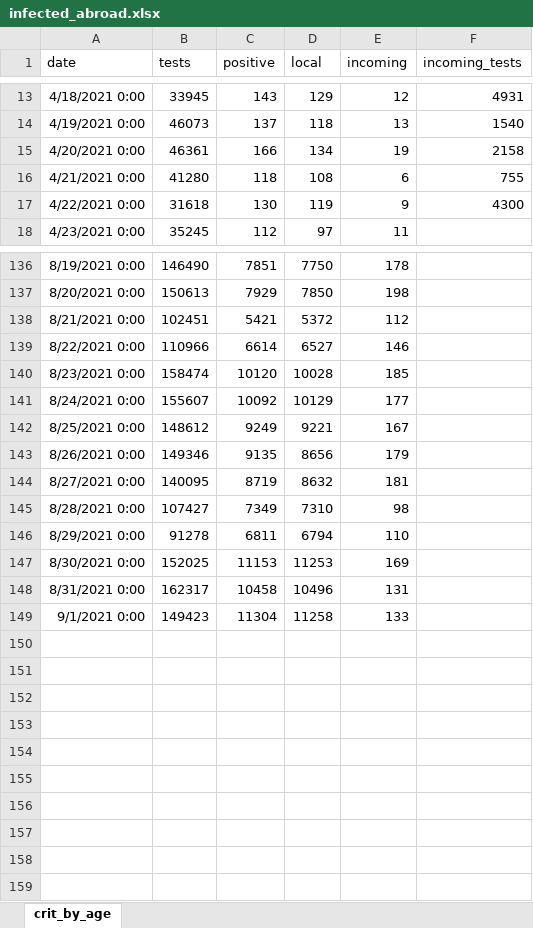
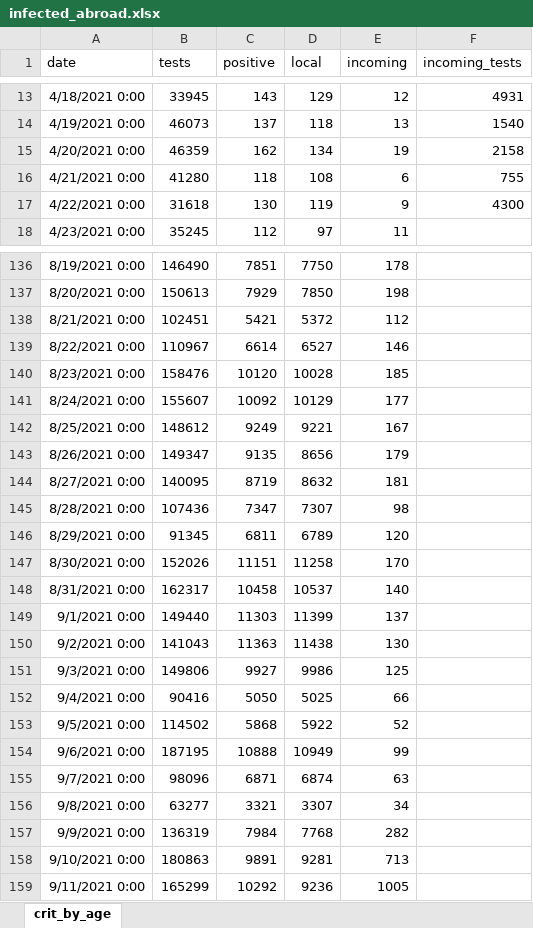
Before and after one commit to yuval-harpaz/covid-19-israel-matlab, an Excel workbook: data/Israel/infected_abroad.xlsx, sheet crit_by_age, drawn as a sheet; only a part is shown, gaps mark what is left out; values as stored, in another font and other column widths than the file's, no borders; the diff covers the shown part only; the diff names each change by its address in the sheet, - before the commit and + after, or states it on an @@ line.

Commit message:
typo ii fixed

```diff
--- a/data/Israel/infected_abroad.xlsx (sheet crit_by_age)
+++ b/data/Israel/infected_abroad.xlsx (sheet crit_by_age)
-B15 (tests): 46361
+B15 (tests): 46359
-C15 (positive): 166
+C15 (positive): 162
-B139 (tests): 110966
+B139 (tests): 110967
-B140 (tests): 158474
+B140 (tests): 158476
-B143 (tests): 149346
+B143 (tests): 149347
-B145 (tests): 107427
+B145 (tests): 107436
-C145 (positive): 7349
+C145 (positive): 7347
-D145 (local): 7310
+D145 (local): 7307
-B146 (tests): 91278
+B146 (tests): 91345
-D146 (local): 6794
+D146 (local): 6789
-E146 (incoming): 110
+E146 (incoming): 120
-B147 (tests): 152025
+B147 (tests): 152026
-C147 (positive): 11153
+C147 (positive): 11151
-D147 (local): 11253
+D147 (local): 11258
-E147 (incoming): 169
+E147 (incoming): 170
-D148 (local): 10496
+D148 (local): 10537
-E148 (incoming): 131
+E148 (incoming): 140
-B149 (tests): 149423
+B149 (tests): 149440
-C149 (positive): 11304
+C149 (positive): 11303
-D149 (local): 11258
+D149 (local): 11399
-E149 (incoming): 133
+E149 (incoming): 137
+row 150: 9/2/2021 0:00 | 141043 | 11363 | 11438 | 130
+row 151: 9/3/2021 0:00 | 149806 | 9927 | 9986 | 125
+row 152: 9/4/2021 0:00 | 90416 | 5050 | 5025 | 66
+row 153: 9/5/2021 0:00 | 114502 | 5868 | 5922 | 52
+row 154: 9/6/2021 0:00 | 187195 | 10888 | 10949 | 99
+row 155: 9/7/2021 0:00 | 98096 | 6871 | 6874 | 63
+row 156: 9/8/2021 0:00 | 63277 | 3321 | 3307 | 34
+row 157: 9/9/2021 0:00 | 136319 | 7984 | 7768 | 282
+row 158: 9/10/2021 0:00 | 180863 | 9891 | 9281 | 713
+row 159: 9/11/2021 0:00 | 165299 | 10292 | 9236 | 1005
```
Also changed, not shown: 10 edited cells elsewhere in this sheet, 2 other files.
